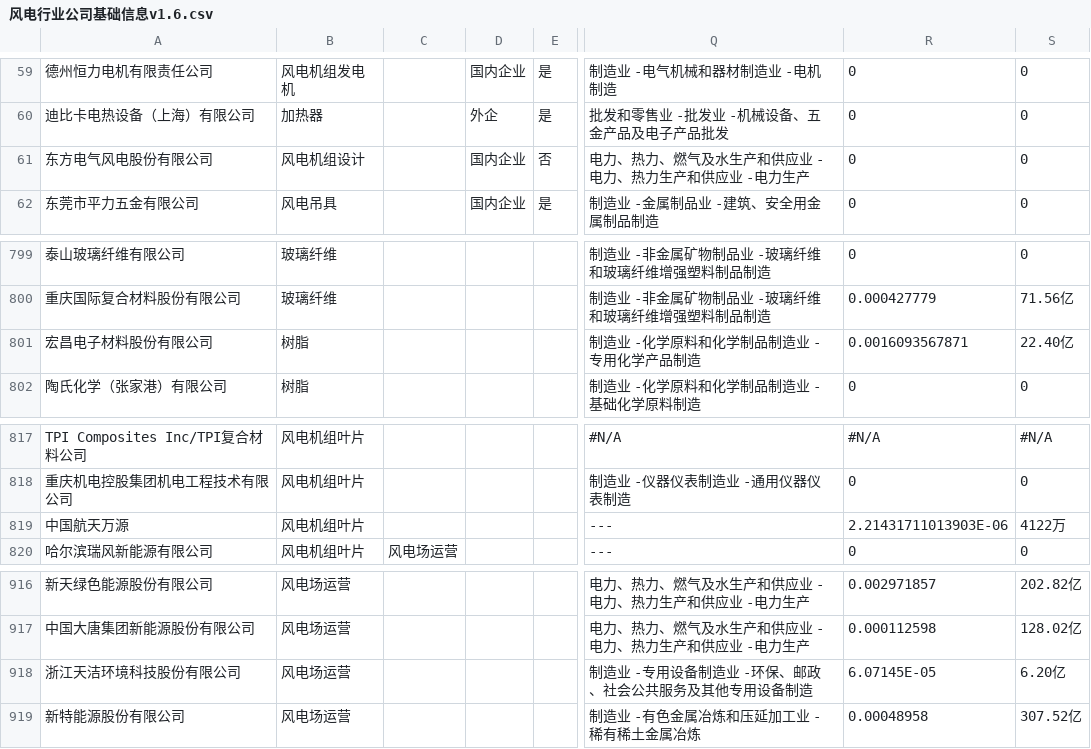
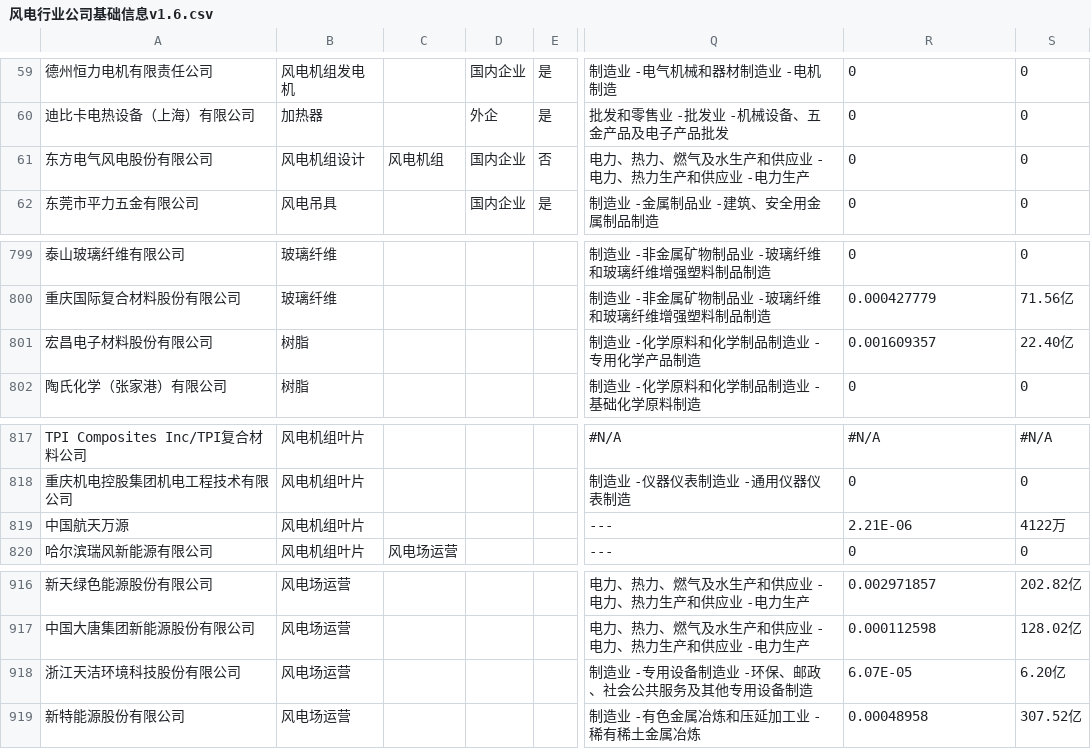
Before and after one commit to manecheung/risk-warning-system-backend, a CSV file: src/main/resources/data/风电行业公司基础信息v1.6.csv, drawn as a sheet; only a part is shown, gaps mark what is left out; the diff names each change by its address in the sheet, - before the commit and + after, or states it on an @@ line.

Commit message:
修改公司初始化数据，增加东方电气风电风电主营产品2信息

```diff
--- a/src/main/resources/data/风电行业公司基础信息v1.6.csv
+++ b/src/main/resources/data/风电行业公司基础信息v1.6.csv
-C61: (empty)
+C61: 风电机组
-R801: 0.0016093567871
+R801: 0.001609357
-R819: 2.21431711013903E-06
+R819: 2.21E-06
-R918: 6.07145E-05
+R918: 6.07E-05
```
